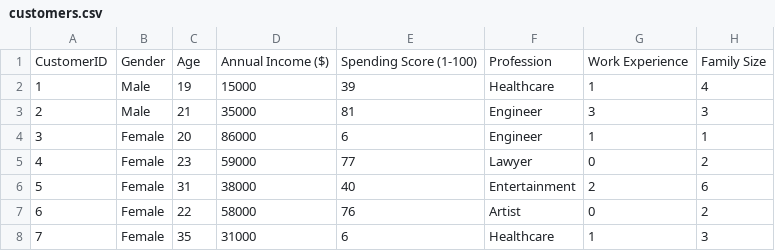
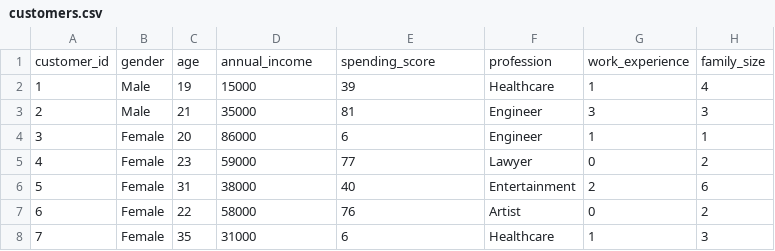
Before and after one commit to shrutimantri/javaPractice, a CSV file: resources/data/customers.csv, drawn as a sheet; only a part is shown.

```diff
--- a/resources/data/customers.csv
+++ b/resources/data/customers.csv
@@ -1,2 +1,2 @@
-CustomerID,Gender,Age,Annual Income ($),Spending Score (1-100),Profession,Work Experience,Family Size
+customer_id,gender,age,annual_income,spending_score,profession,work_experience,family_size
 1,Male,19,15000,39,Healthcare,1,4
```
Also changed, not shown: resources/data/hackfrost_products.csv.
